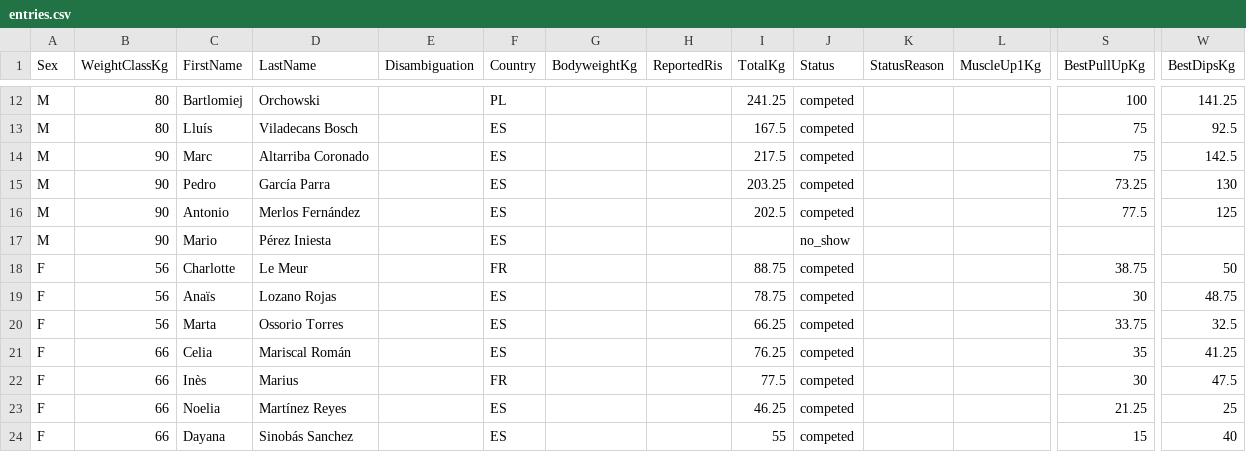
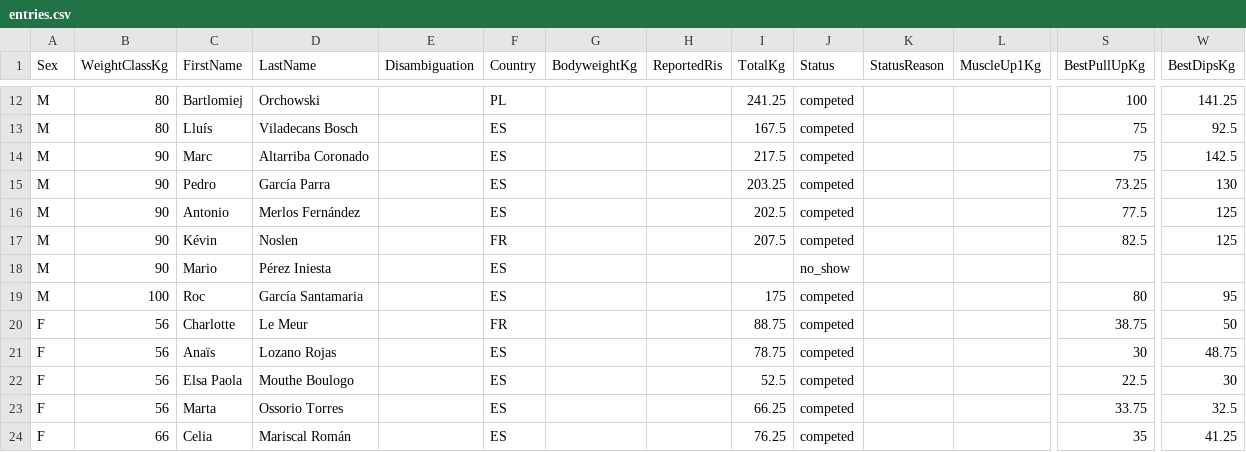
Before and after one commit to openstreetlifting/openstreetlifting, a CSV file: backend/data/competitions/asociacion-espanola-de-streetlifting/2021/aesl-arnold-classic-classic-2021/entries.csv, drawn as a sheet; only a part is shown, gaps mark what is left out; the shorter side is filled out with more unchanged rows; rows hold the shown columns only; the diff names each change by its address in the sheet, - before the commit and + after, or states it on an @@ line.

Commit message:
fix(data): resolve confirmed Arnold identities and lift total

```diff
--- a/backend/data/competitions/asociacion-espanola-de-streetlifting/2021/aesl-arnold-classic-classic-2021/entries.csv
+++ b/backend/data/competitions/asociacion-espanola-de-streetlifting/2021/aesl-arnold-classic-classic-2021/entries.csv
+row 17: M | 90 | Kévin | Noslen |  | FR |  |  | 207.5 | competed |  |  | 82.5 | 125
+row 19: M | 100 | Roc | García Santamaria |  | ES |  |  | 175 | competed |  |  | 80 | 95
+row 22: F | 56 | Elsa Paola | Mouthe Boulogo |  | ES |  |  | 52.5 | competed |  |  | 22.5 | 30
```
